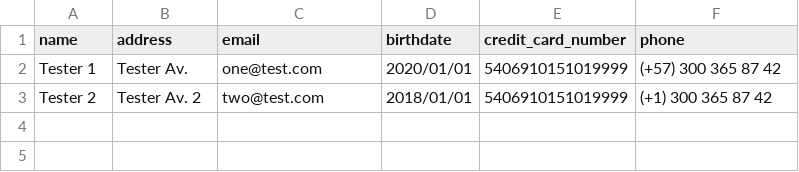
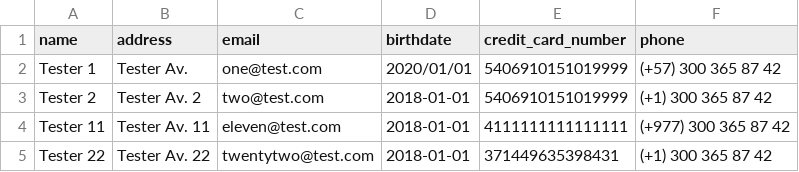
Before and after one commit to hepu/contacts-importer, a CSV file: example_happy_path.csv, drawn as a sheet.

Commit message:
Added tests and factories + polished code + readme

```diff
--- a/example_happy_path.csv
+++ b/example_happy_path.csv
@@ -2,2 +2,4 @@ name,address,email,birthdate,credit_card_number,phone
 Tester 1,Tester Av.,one@test.com,2020/01/01,5406910151019999,(+57) 300 365 87 42
-Tester 2,Tester Av. 2,two@test.com,2018/01/01,5406910151019999,(+1) 300 365 87 42
+Tester 2,Tester Av. 2,two@test.com,2018-01-01,5406910151019999,(+1) 300 365 87 42
+Tester 11,Tester Av. 11,eleven@test.com,2018-01-01,4111111111111111,(+977) 300 365 87 42
+Tester 22,Tester Av. 22,twentytwo@test.com,2018-01-01,371449635398431,(+1) 300 365 87 42
```
Also changed, not shown: example_weird_headers.csv, 25 other files.
